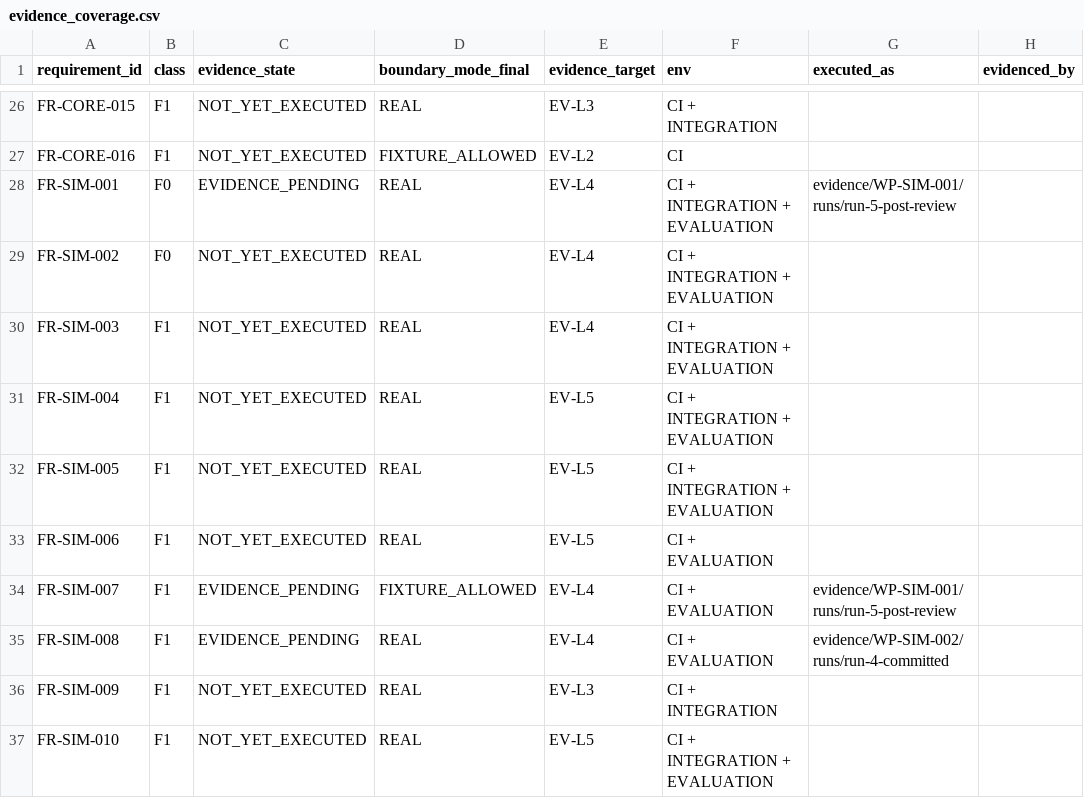
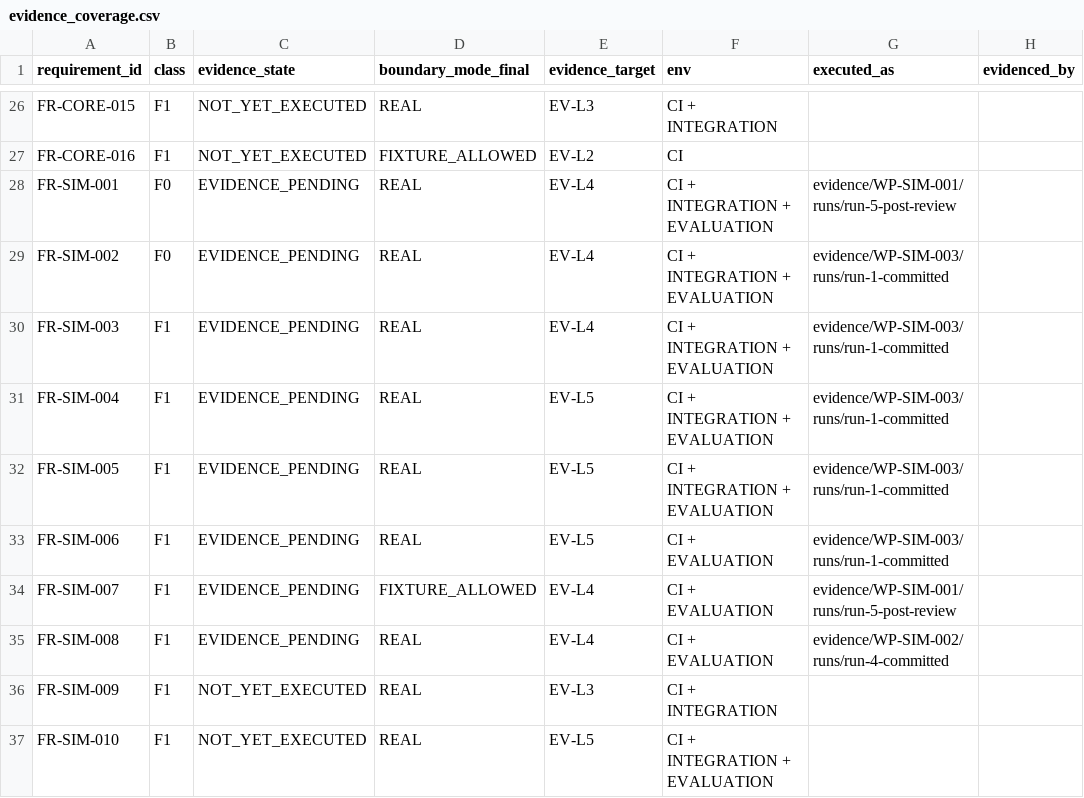
Before and after one commit to Asperant/critical-aerospace-manufacturing, a CSV file: traceability/generated/evidence_coverage.csv, drawn as a sheet; only a part is shown, gaps mark what is left out.

```diff
--- a/traceability/generated/evidence_coverage.csv
+++ b/traceability/generated/evidence_coverage.csv
@@ -28,7 +28,7 @@ FR-CORE-016,F1,NOT_YET_EXECUTED,FIXTURE_ALLOWED,EV-L2,CI,,
 FR-SIM-001,F0,EVIDENCE_PENDING,REAL,EV-L4,CI + INTEGRATION + EVALUATION,evidence/WP-SIM-001/runs/run-5-post-review,
-FR-SIM-002,F0,NOT_YET_EXECUTED,REAL,EV-L4,CI + INTEGRATION + EVALUATION,,
-FR-SIM-003,F1,NOT_YET_EXECUTED,REAL,EV-L4,CI + INTEGRATION + EVALUATION,,
-FR-SIM-004,F1,NOT_YET_EXECUTED,REAL,EV-L5,CI + INTEGRATION + EVALUATION,,
-FR-SIM-005,F1,NOT_YET_EXECUTED,REAL,EV-L5,CI + INTEGRATION + EVALUATION,,
-FR-SIM-006,F1,NOT_YET_EXECUTED,REAL,EV-L5,CI + EVALUATION,,
+FR-SIM-002,F0,EVIDENCE_PENDING,REAL,EV-L4,CI + INTEGRATION + EVALUATION,evidence/WP-SIM-003/runs/run-1-committed,
+FR-SIM-003,F1,EVIDENCE_PENDING,REAL,EV-L4,CI + INTEGRATION + EVALUATION,evidence/WP-SIM-003/runs/run-1-committed,
+FR-SIM-004,F1,EVIDENCE_PENDING,REAL,EV-L5,CI + INTEGRATION + EVALUATION,evidence/WP-SIM-003/runs/run-1-committed,
+FR-SIM-005,F1,EVIDENCE_PENDING,REAL,EV-L5,CI + INTEGRATION + EVALUATION,evidence/WP-SIM-003/runs/run-1-committed,
+FR-SIM-006,F1,EVIDENCE_PENDING,REAL,EV-L5,CI + EVALUATION,evidence/WP-SIM-003/runs/run-1-committed,
 FR-SIM-007,F1,EVIDENCE_PENDING,FIXTURE_ALLOWED,EV-L4,CI + EVALUATION,evidence/WP-SIM-001/runs/run-5-post-review,
```
Also changed, not shown: traceability/generated/requirements.csv, 22 other files.
